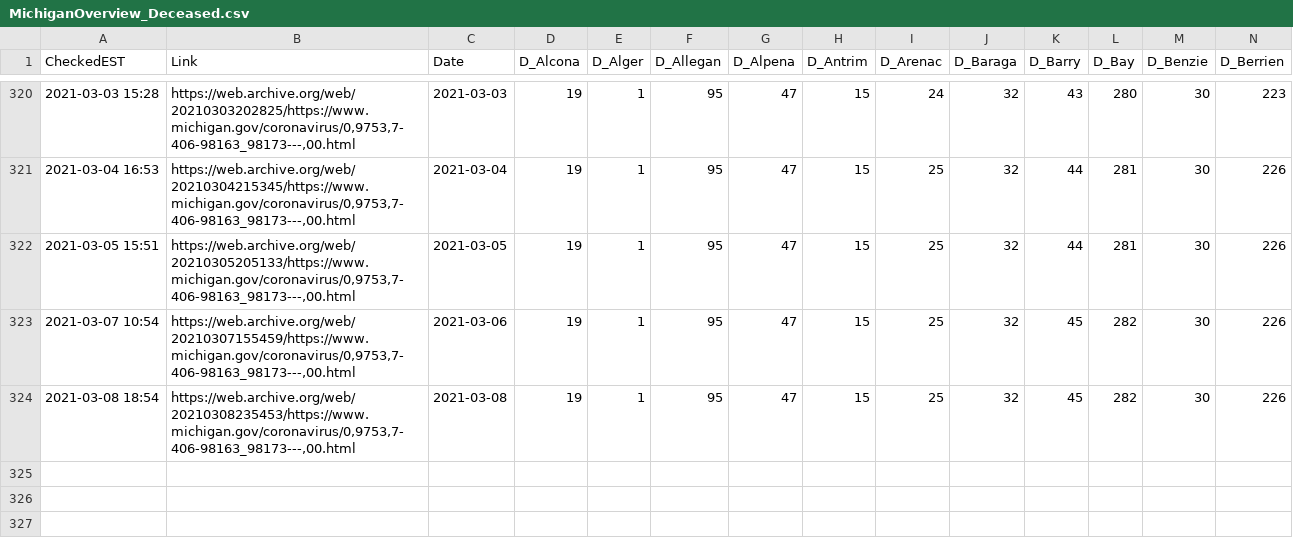
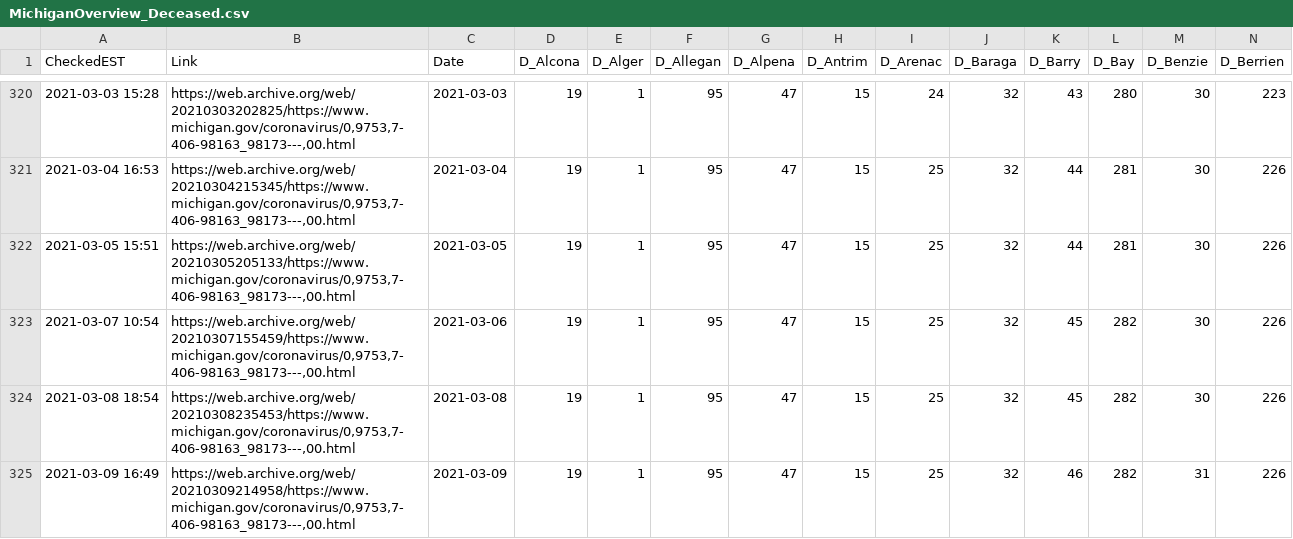
Before and after one commit to dmorl/MichiganCOVID, a CSV file: MichiganOverview_Deceased.csv, drawn as a sheet; only a part is shown, gaps mark what is left out; rows hold the shown columns only; the diff names each change by its address in the sheet, - before the commit and + after, or states it on an @@ line.

Commit message:
Daily update
Updating data from 2021-03-09

```diff
--- a/MichiganOverview_Deceased.csv
+++ b/MichiganOverview_Deceased.csv
+row 325: 2021-03-09 16:49 | https://web.archive.org/web/20210309214958/https://www.michigan.gov/coronavirus/0,9753,7-406-98163_98173---,00.html | 2021-03-09 | 19 | 1 | 95 | 47 | 15 | 25 | 32 | 46 | 282 | 31 | 226
```
Also changed, not shown: MichiganOverview_Cases.csv, MichiganOverview_ProbableCases.csv, 2 other files.
